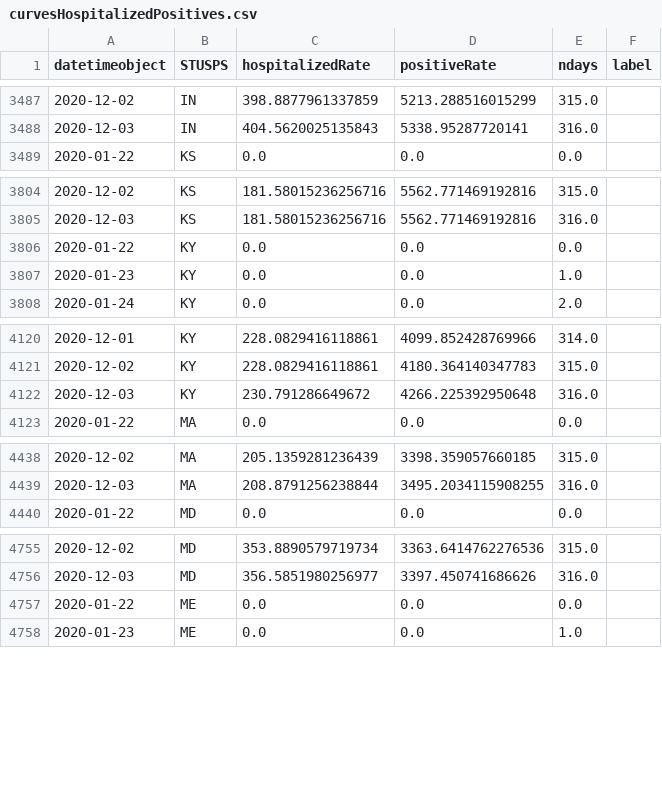
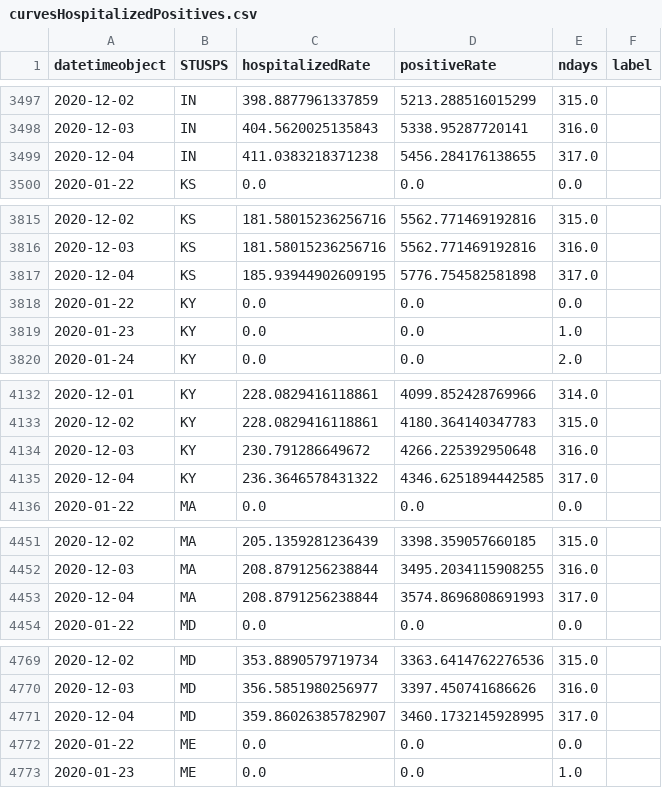
Before and after one commit to briefings/sars, a CSV file: fundamentals/atlantic/warehouse/curvesHospitalizedPositives.csv, drawn as a sheet; only a part is shown, gaps mark what is left out; the diff covers the shown part only; the diff names each change by its address in the sheet, - before the commit and + after, or states it on an @@ line.

```diff
--- a/fundamentals/atlantic/warehouse/curvesHospitalizedPositives.csv
+++ b/fundamentals/atlantic/warehouse/curvesHospitalizedPositives.csv
+row 3499: 2020-12-04 | IN | 411.0383218371238 | 5456.284176138655 | 317.0
+row 3817: 2020-12-04 | KS | 185.93944902609195 | 5776.754582581898 | 317.0
+row 4135: 2020-12-04 | KY | 236.3646578431322 | 4346.6251894442585 | 317.0
+row 4453: 2020-12-04 | MA | 208.8791256238844 | 3574.8696808691993 | 317.0
+row 4771: 2020-12-04 | MD | 359.86026385782907 | 3460.1732145928995 | 317.0
```
Also changed, not shown: 32 added rows elsewhere in this file, fundamentals/atlantic/warehouse/curvesDeathsHospitalized.csv, fundamentals/atlantic/warehouse/curvesDeathsPositives.csv, 7 other files.
